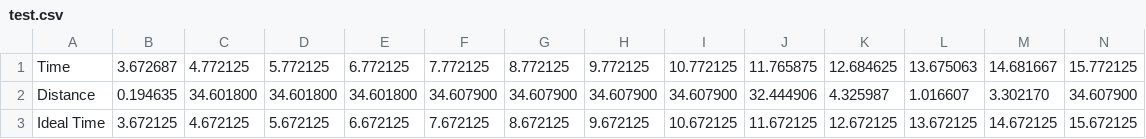
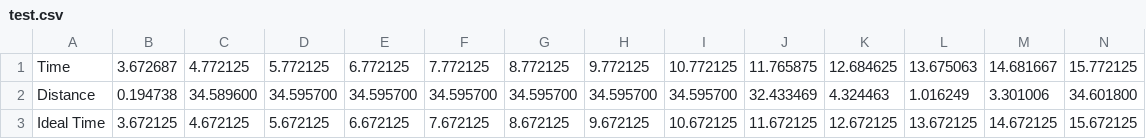
Before and after one commit to enbas0721/APS_C, a CSV file: Estimator/test.csv, drawn as a sheet; only a part is shown; removed rows and columns are numbered as before the commit, all else as after; rows hold the shown columns only; the diff names each change by its address in the sheet, - before the commit and + after, or states it on an @@ line.

```diff
--- a/Estimator/test.csv
+++ b/Estimator/test.csv
-row 2: Distance | 0.194635 | 34.601800 | 34.601800 | 34.601800 | 34.607900 | 34.607900 | 34.607900 | 34.607900 | 32.444906 | 4.325987 | 1.016607 | 3.302170 | 34.607900
+row 2: Distance | 0.194738 | 34.589600 | 34.595700 | 34.595700 | 34.595700 | 34.595700 | 34.595700 | 34.595700 | 32.433469 | 4.324463 | 1.016249 | 3.301006 | 34.601800
```
Also changed, not shown: 2 other files.
